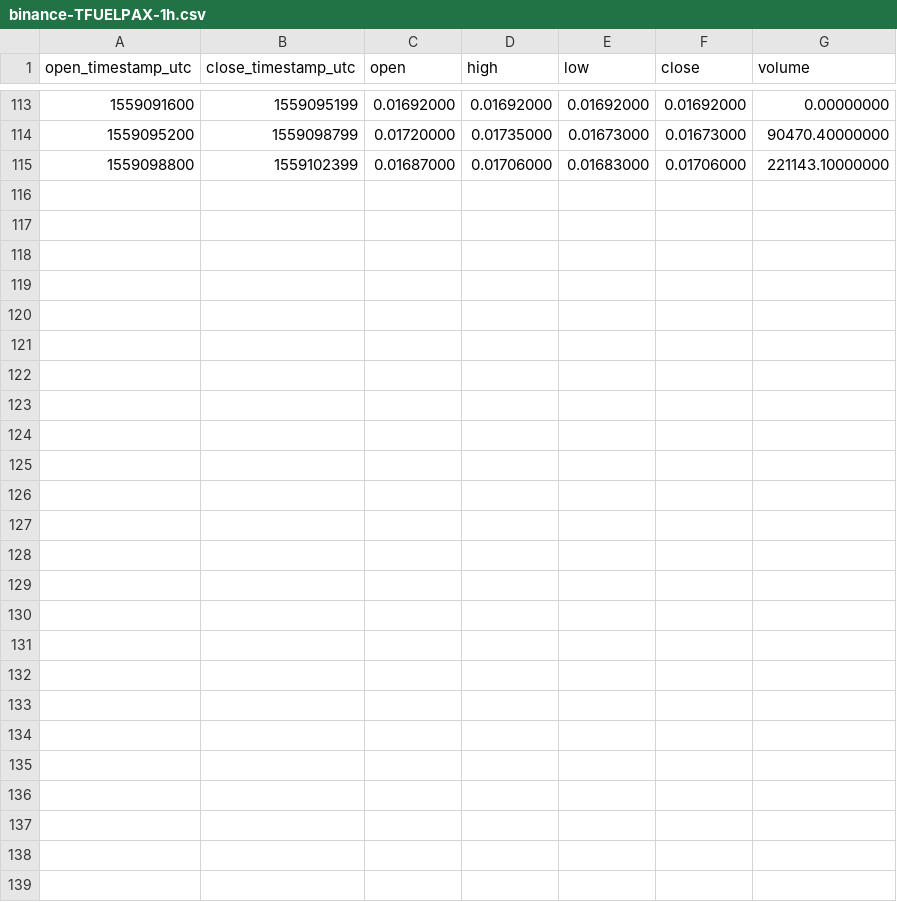
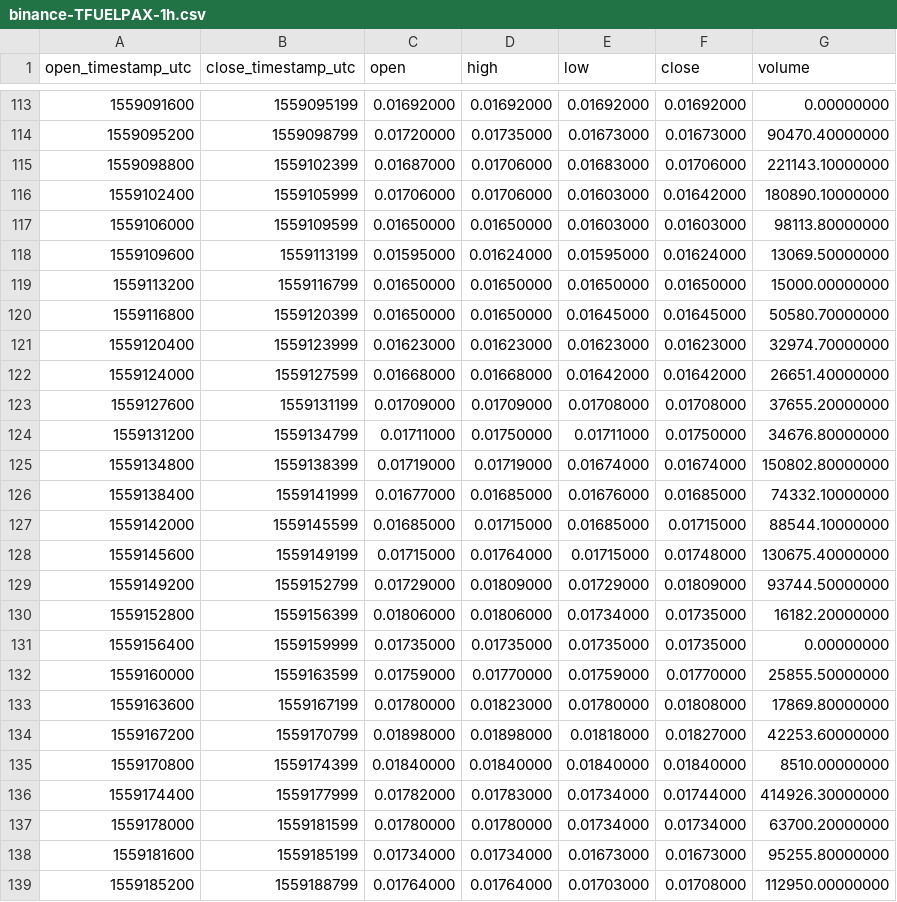
Before and after one commit to cryptobigbro/binance-TFUELPAX, a CSV file: binance-TFUELPAX-1h.csv, drawn as a sheet; only a part is shown, gaps mark what is left out; the diff names each change by its address in the sheet, - before the commit and + after, or states it on an @@ line.

Commit message:
Update OHLCV data.

```diff
--- a/binance-TFUELPAX-1h.csv
+++ b/binance-TFUELPAX-1h.csv
+row 116: 1559102400 | 1559105999 | 0.01706000 | 0.01706000 | 0.01603000 | 0.01642000 | 180890.10000000
+row 117: 1559106000 | 1559109599 | 0.01650000 | 0.01650000 | 0.01603000 | 0.01603000 | 98113.80000000
+row 118: 1559109600 | 1559113199 | 0.01595000 | 0.01624000 | 0.01595000 | 0.01624000 | 13069.50000000
+row 119: 1559113200 | 1559116799 | 0.01650000 | 0.01650000 | 0.01650000 | 0.01650000 | 15000.00000000
+row 120: 1559116800 | 1559120399 | 0.01650000 | 0.01650000 | 0.01645000 | 0.01645000 | 50580.70000000
+row 121: 1559120400 | 1559123999 | 0.01623000 | 0.01623000 | 0.01623000 | 0.01623000 | 32974.70000000
+row 122: 1559124000 | 1559127599 | 0.01668000 | 0.01668000 | 0.01642000 | 0.01642000 | 26651.40000000
+row 123: 1559127600 | 1559131199 | 0.01709000 | 0.01709000 | 0.01708000 | 0.01708000 | 37655.20000000
+row 124: 1559131200 | 1559134799 | 0.01711000 | 0.01750000 | 0.01711000 | 0.01750000 | 34676.80000000
+row 125: 1559134800 | 1559138399 | 0.01719000 | 0.01719000 | 0.01674000 | 0.01674000 | 150802.80000000
+row 126: 1559138400 | 1559141999 | 0.01677000 | 0.01685000 | 0.01676000 | 0.01685000 | 74332.10000000
+row 127: 1559142000 | 1559145599 | 0.01685000 | 0.01715000 | 0.01685000 | 0.01715000 | 88544.10000000
+row 128: 1559145600 | 1559149199 | 0.01715000 | 0.01764000 | 0.01715000 | 0.01748000 | 130675.40000000
+row 129: 1559149200 | 1559152799 | 0.01729000 | 0.01809000 | 0.01729000 | 0.01809000 | 93744.50000000
+row 130: 1559152800 | 1559156399 | 0.01806000 | 0.01806000 | 0.01734000 | 0.01735000 | 16182.20000000
+row 131: 1559156400 | 1559159999 | 0.01735000 | 0.01735000 | 0.01735000 | 0.01735000 | 0.00000000
+row 132: 1559160000 | 1559163599 | 0.01759000 | 0.01770000 | 0.01759000 | 0.01770000 | 25855.50000000
+row 133: 1559163600 | 1559167199 | 0.01780000 | 0.01823000 | 0.01780000 | 0.01808000 | 17869.80000000
+row 134: 1559167200 | 1559170799 | 0.01898000 | 0.01898000 | 0.01818000 | 0.01827000 | 42253.60000000
+row 135: 1559170800 | 1559174399 | 0.01840000 | 0.01840000 | 0.01840000 | 0.01840000 | 8510.00000000
+row 136: 1559174400 | 1559177999 | 0.01782000 | 0.01783000 | 0.01734000 | 0.01744000 | 414926.30000000
+row 137: 1559178000 | 1559181599 | 0.01780000 | 0.01780000 | 0.01734000 | 0.01734000 | 63700.20000000
+row 138: 1559181600 | 1559185199 | 0.01734000 | 0.01734000 | 0.01673000 | 0.01673000 | 95255.80000000
+row 139: 1559185200 | 1559188799 | 0.01764000 | 0.01764000 | 0.01703000 | 0.01708000 | 112950.00000000
```
Also changed, not shown: binance-TFUELPAX-1d.csv, 2 other files.
